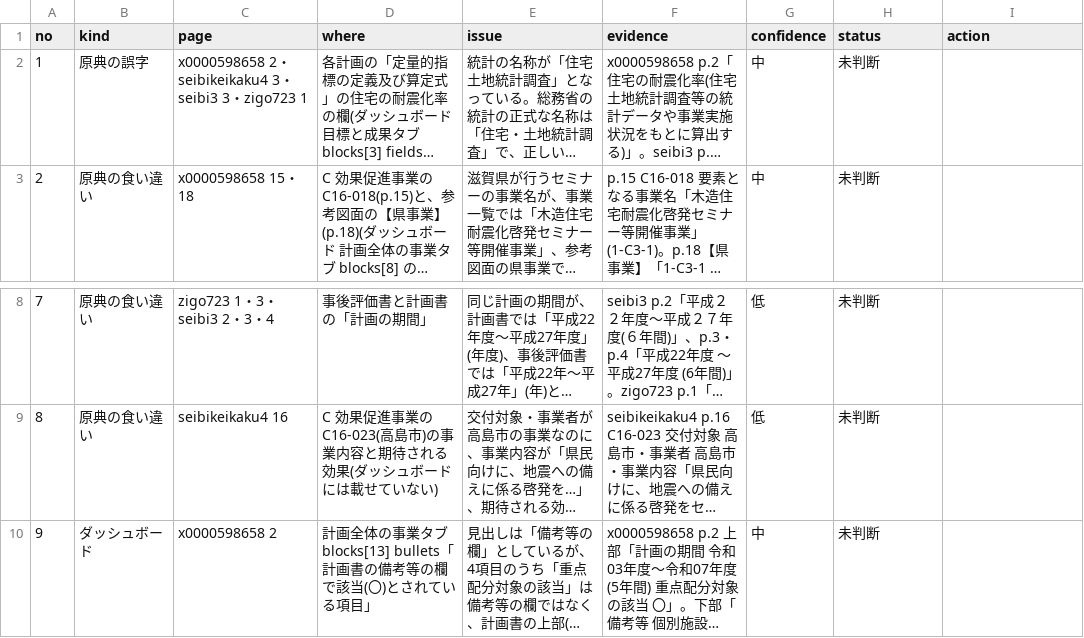
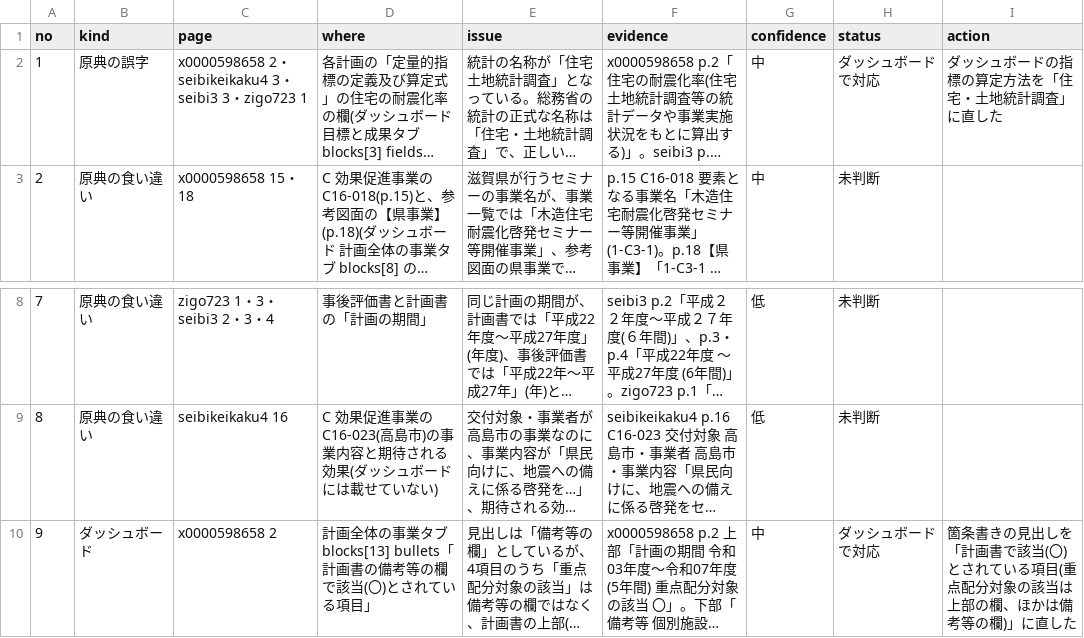
Before and after one commit to kken78/shiga-hino-plans, a TSV file: data/source_issues/shasi-jishin.tsv, drawn as a sheet; only a part is shown, gaps mark what is left out; long unchanged cells end in …; the diff names each change by its address in the sheet, - before the commit and + after, or states it on an @@ line.

```diff
--- a/data/source_issues/shasi-jishin.tsv
+++ b/data/source_issues/shasi-jishin.tsv
-H2 (status): 未判断
+H2 (status): ダッシュボードで対応
-I2 (action): (empty)
+I2 (action): ダッシュボードの指標の算定方法を「住宅・土地統計調査」に直した
-H10 (status): 未判断
+H10 (status): ダッシュボードで対応
-I10 (action): (empty)
+I10 (action): 箇条書きの見出しを「計画書で該当(〇)とされている項目(重点配分対象の該当は上部の欄、ほかは備考等の欄)」に直した
```
Also changed, not shown: 2 other files.
